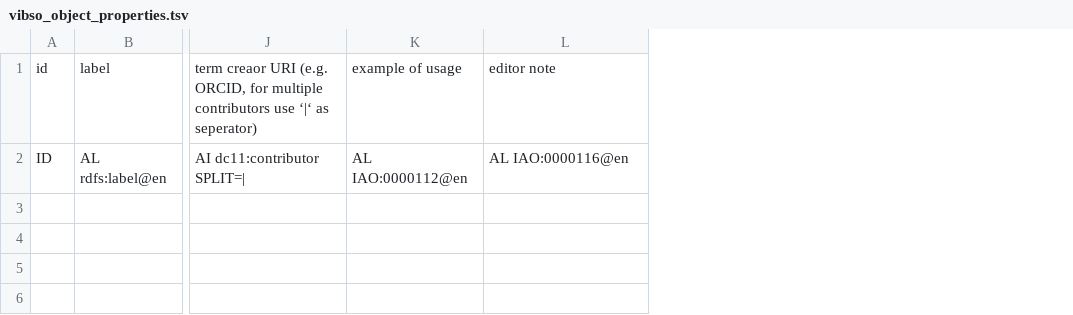
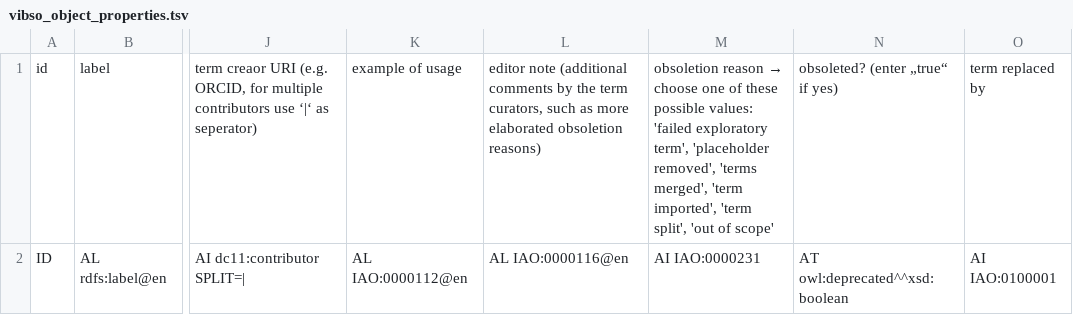
Before and after one commit to NFDI4Chem/VibrationalSpectroscopyOntology, a TSV file: src/templates/vibso_object_properties.tsv, drawn as a sheet; only a part is shown, gaps mark what is left out; the diff names each change by its address in the sheet, - before the commit and + after, or states it on an @@ line.

Commit message:
add columns for deprecated properties

```diff
--- a/src/templates/vibso_object_properties.tsv
+++ b/src/templates/vibso_object_properties.tsv
+column M, rows 1-2: obsoletion reason → choose one of these possible values: 'failed exploratory term', 'placeholder removed', 'terms merged', 'term imported', 'term split', 'out of scope' | AI IAO:0000231
+column N, rows 1-2: obsoleted? (enter „true“ if yes) | AT owl:deprecated^^xsd:boolean
+column O, rows 1-2: term replaced by | AI IAO:0100001
-L1: editor note
+L1: editor note (additional comments by the term curators, such as more elaborated obsoletion reasons)
```
